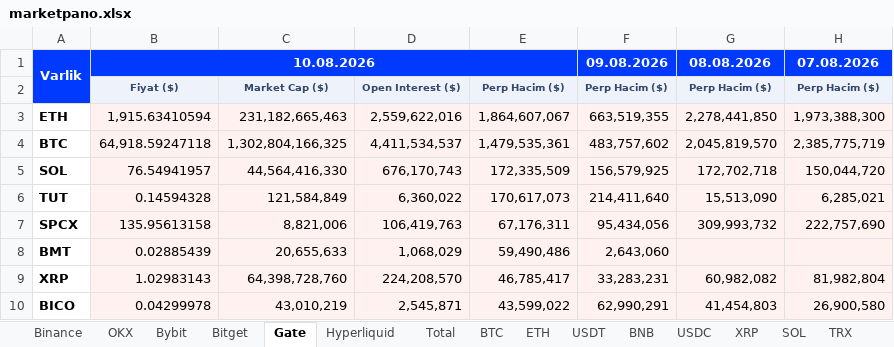
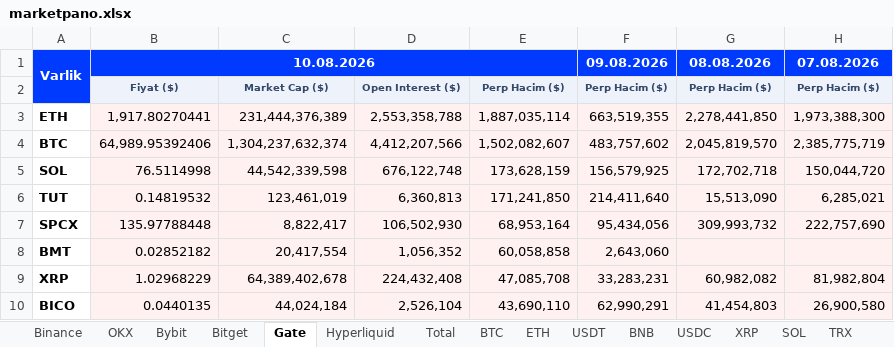
Before and after one commit to batuhanhelvaci-hub/marketpano, an Excel workbook: marketpano.xlsx, sheet Gate, drawn as a sheet; only a part is shown; values as stored, in another font and other column widths than the file's, no borders; the diff covers the shown part only; the diff names each change by its address in the sheet, - before the commit and + after, or states it on an @@ line.

```diff
--- a/marketpano.xlsx (sheet Gate)
+++ b/marketpano.xlsx (sheet Gate)
-B3: 1,915.63410594
+B3: 1,917.80270441
-C3: 231,182,665,463
+C3: 231,444,376,389
-D3: 2,559,622,016
+D3: 2,553,358,788
-E3: 1,864,607,067
+E3: 1,887,035,114
-B4: 64,918.59247118
+B4: 64,989.95392406
-C4: 1,302,804,166,325
+C4: 1,304,237,632,374
-D4: 4,411,534,537
+D4: 4,412,207,566
-E4: 1,479,535,361
+E4: 1,502,082,607
-B5: 76.54941957
+B5: 76.5114998
-C5: 44,564,416,330
+C5: 44,542,339,598
-D5: 676,170,743
+D5: 676,122,748
-E5: 172,335,509
+E5: 173,628,159
-B6: 0.14594328
+B6: 0.14819532
-C6: 121,584,849
+C6: 123,461,019
-D6: 6,360,022
+D6: 6,360,813
-E6: 170,617,073
+E6: 171,241,850
-B7: 135.95613158
+B7: 135.97788448
-C7: 8,821,006
+C7: 8,822,417
-D7: 106,419,763
+D7: 106,502,930
-E7: 67,176,311
+E7: 68,953,164
-B8: 0.02885439
+B8: 0.02852182
-C8: 20,655,633
+C8: 20,417,554
-D8: 1,068,029
+D8: 1,056,352
-E8: 59,490,486
+E8: 60,058,858
-B9: 1.02983143
+B9: 1.02968229
-C9: 64,398,728,760
+C9: 64,389,402,678
-D9: 224,208,570
+D9: 224,432,408
-E9: 46,785,417
+E9: 47,085,708
-B10: 0.04299978
+B10: 0.0440135
-C10: 43,010,219
+C10: 44,024,184
-D10: 2,545,871
+D10: 2,526,104
-E10: 43,599,022
+E10: 43,690,110
```
Also changed, not shown: 22 added rows, 22 removed rows and 479 edited cells elsewhere in this sheet, sheet Total, sheet OKX, sheet Hyperliquid, sheet Bitget, sheet Bybit, sheet Binance, 8 other files.
